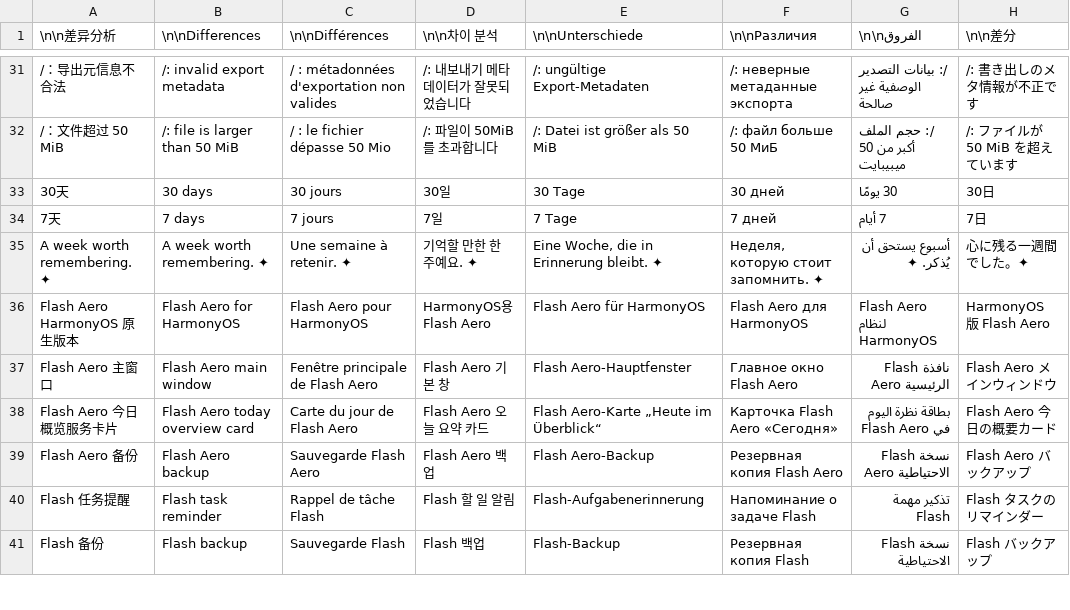
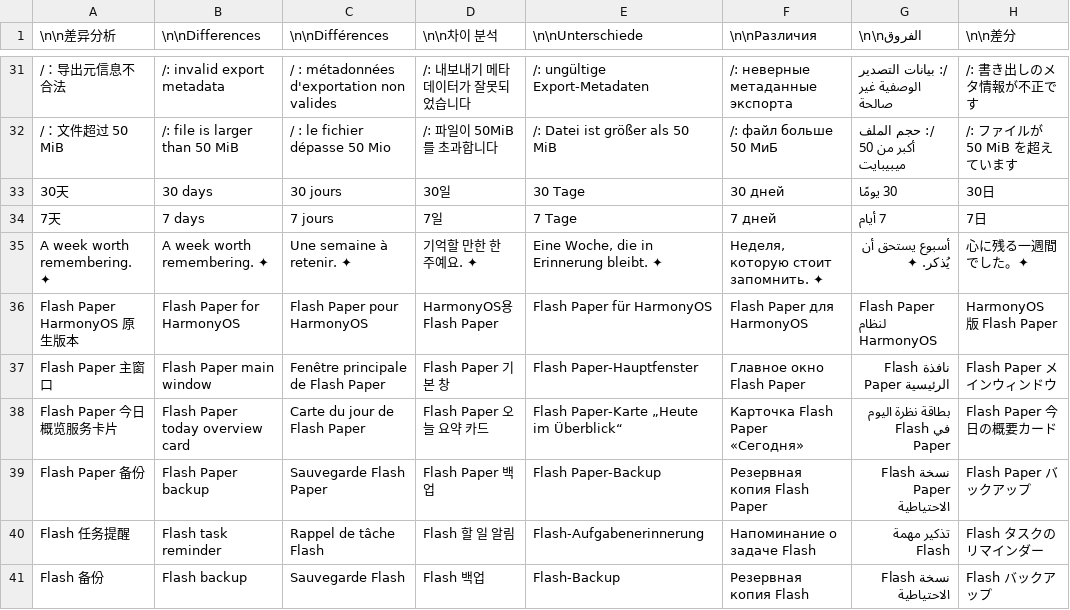
Before and after one commit to jiangfengyuan/Project-FLASH, a TSV file: docs/i18n/parts/01.tsv, drawn as a sheet; only a part is shown, gaps mark what is left out; the diff covers the shown part only.

Commit message:
chore(release): record Paper first Alpha and final Aero Beta

```diff
--- a/docs/i18n/parts/01.tsv
+++ b/docs/i18n/parts/01.tsv
@@ -35,6 +35,6 @@
 A week worth remembering. ✦	A week worth remembering. ✦	Une semaine à retenir. ✦	기억할 만한 한 주예요. ✦	Eine Woche, die in Erinnerung bleibt. ✦	Неделя, которую стоит запомнить. ✦	أسبوع يستحق أن يُذكر. ✦	心に残る一週間でした。✦
-Flash Aero HarmonyOS 原生版本	Flash Aero for HarmonyOS	Flash Aero pour HarmonyOS	HarmonyOS용 Flash Aero	Flash Aero für HarmonyOS	Flash Aero для HarmonyOS	Flash Aero لنظام HarmonyOS	HarmonyOS 版 Flash Aero
-Flash Aero 主窗口	Flash Aero main window	Fenêtre principale de Flash Aero	Flash Aero 기본 창	Flash Aero-Hauptfenster	Главное окно Flash Aero	نافذة Flash Aero الرئيسية	Flash Aero メインウィンドウ
-Flash Aero 今日概览服务卡片	Flash Aero today overview card	Carte du jour de Flash Aero	Flash Aero 오늘 요약 카드	Flash Aero-Karte „Heute im Überblick“	Карточка Flash Aero «Сегодня»	بطاقة نظرة اليوم في Flash Aero	Flash Aero 今日の概要カード
-Flash Aero 备份	Flash Aero backup	Sauvegarde Flash Aero	Flash Aero 백업	Flash Aero-Backup	Резервная копия Flash Aero	نسخة Flash Aero الاحتياطية	Flash Aero バックアップ
+Flash Paper HarmonyOS 原生版本	Flash Paper for HarmonyOS	Flash Paper pour HarmonyOS	HarmonyOS용 Flash Paper	Flash Paper für HarmonyOS	Flash Paper для HarmonyOS	Flash Paper لنظام HarmonyOS	HarmonyOS 版 Flash Paper
+Flash Paper 主窗口	Flash Paper main window	Fenêtre principale de Flash Paper	Flash Paper 기본 창	Flash Paper-Hauptfenster	Главное окно Flash Paper	نافذة Flash Paper الرئيسية	Flash Paper メインウィンドウ
+Flash Paper 今日概览服务卡片	Flash Paper today overview card	Carte du jour de Flash Paper	Flash Paper 오늘 요약 카드	Flash Paper-Karte „Heute im Überblick“	Карточка Flash Paper «Сегодня»	بطاقة نظرة اليوم في Flash Paper	Flash Paper 今日の概要カード
+Flash Paper 备份	Flash Paper backup	Sauvegarde Flash Paper	Flash Paper 백업	Flash Paper-Backup	Резервная копия Flash Paper	نسخة Flash Paper الاحتياطية	Flash Paper バックアップ
 Flash 任务提醒	Flash task reminder	Rappel de tâche Flash	Flash 할 일 알림	Flash-Aufgabenerinnerung	Напоминание о задаче Flash	تذكير مهمة Flash	Flash タスクのリマインダー
```
Also changed, not shown: 16 edited cells elsewhere in this file, docs/i18n/parts/03.tsv, 48 other files.
